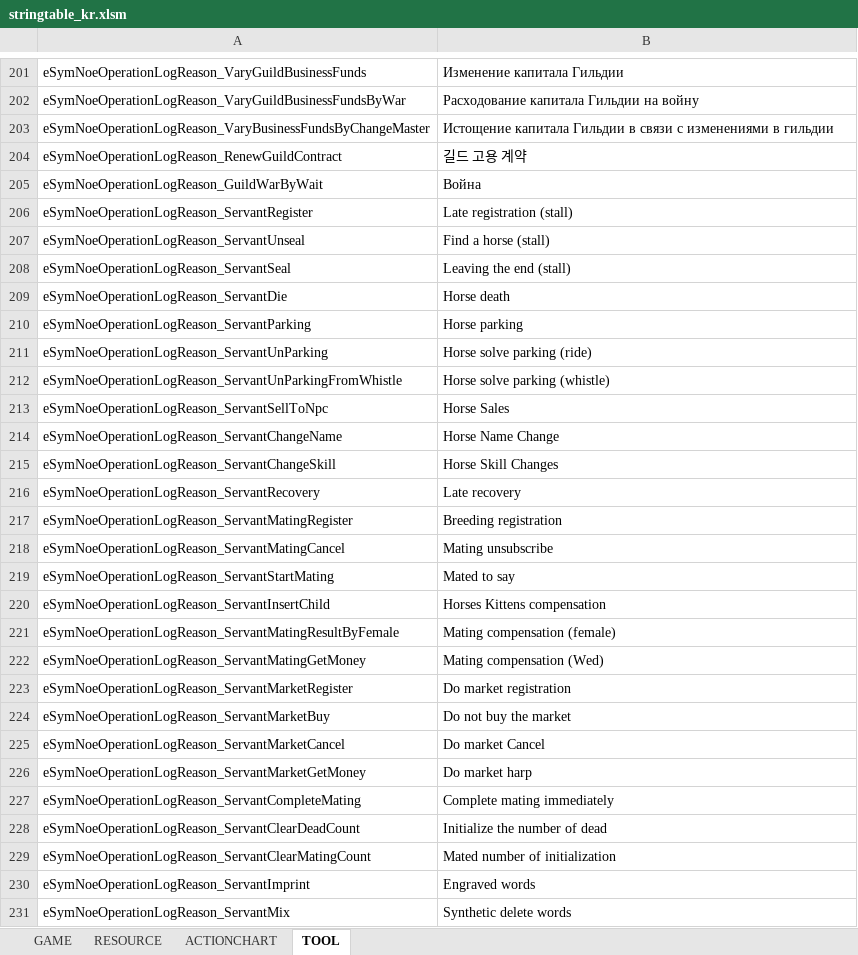
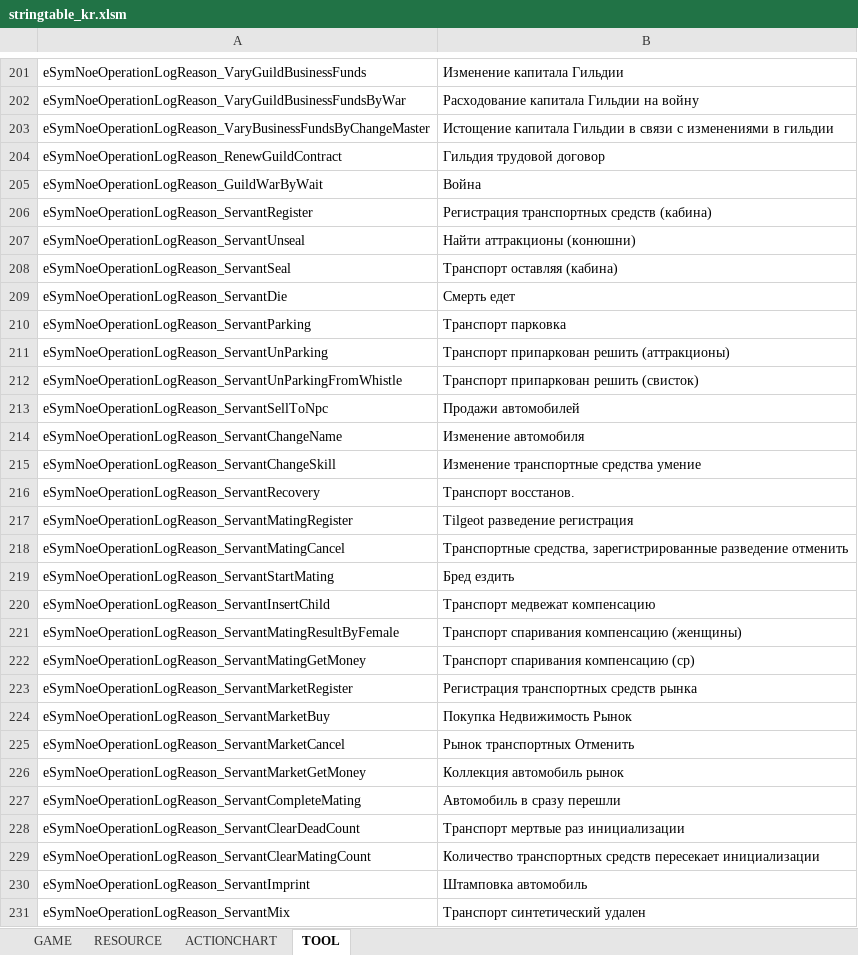
Before and after one commit to Lykii22/BDORUS, an Excel workbook: prestringtable/kr/stringtable_kr.xlsm, sheet TOOL, drawn as a sheet; only a part is shown, gaps mark what is left out; values as stored, in another font and other column widths than the file's, no borders; the diff covers the shown part only; the diff names each change by its address in the sheet, - before the commit and + after, or states it on an @@ line.

```diff
--- a/prestringtable/kr/stringtable_kr.xlsm (sheet TOOL)
+++ b/prestringtable/kr/stringtable_kr.xlsm (sheet TOOL)
-B204: 길드 고용 계약
+B204: Гильдия трудовой договор
-B206: Late registration (stall)
+B206: Регистрация транспортных средств (кабина)
-B207: Find a horse (stall)
+B207: Найти аттракционы (конюшни)
-B208: Leaving the end (stall)
+B208: Транспорт оставляя (кабина)
-B209: Horse death
+B209: Смерть едет
-B210: Horse parking
+B210: Транспорт парковка
-B211: Horse solve parking (ride)
+B211: Транспорт припаркован решить (аттракционы)
-B212: Horse solve parking (whistle)
+B212: Транспорт припаркован решить (свисток)
-B213: Horse Sales
+B213: Продажи автомобилей
-B214: Horse Name Change
+B214: Изменение автомобиля
-B215: Horse Skill Changes
+B215: Изменение транспортные средства умение
-B216: Late recovery
+B216: Транспорт восстанов.
-B217: Breeding registration
+B217: Tilgeot разведение регистрация
-B218: Mating unsubscribe
+B218: Транспортные средства, зарегистрированные разведение отменить
-B219: Mated to say
+B219: Бред ездить
-B220: Horses Kittens compensation
+B220: Транспорт медвежат компенсацию
-B221: Mating compensation (female)
+B221: Транспорт спаривания компенсацию (женщины)
-B222: Mating compensation (Wed)
+B222: Транспорт спаривания компенсацию (ср)
-B223: Do market registration
+B223: Регистрация транспортных средств рынка
-B224: Do not buy the market
+B224: Покупка Недвижимость Рынок
-B225: Do market Cancel
+B225: Рынок транспортных Отменить
-B226: Do market harp
+B226: Коллекция автомобиль рынок
-B227: Complete mating immediately
+B227: Автомобиль в сразу перешли
-B228: Initialize the number of dead
+B228: Транспорт мертвые раз инициализации
-B229: Mated number of initialization
+B229: Количество транспортных средств пересекает инициализации
-B230: Engraved words
+B230: Штамповка автомобиль
-B231: Synthetic delete words
+B231: Транспорт синтетический удален
```
Also changed, not shown: 5 added rows and 62 edited cells elsewhere in this sheet, sheet GAME, sheet RESOURCE, prestringtable/kr/stringtable_cutscene_kr.xlsm, prestringtable/kr/symbolnostringtable_kr.xlsm, 4 other files.
